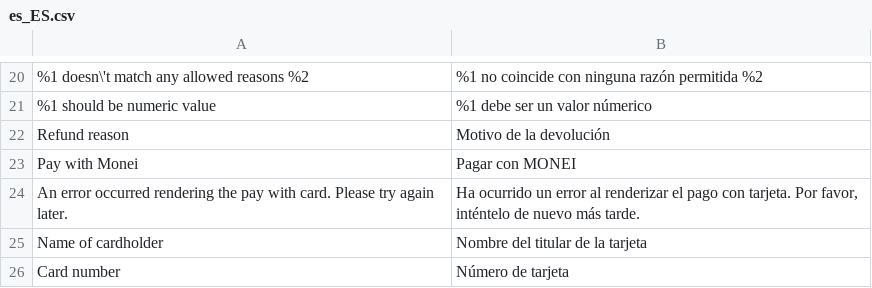
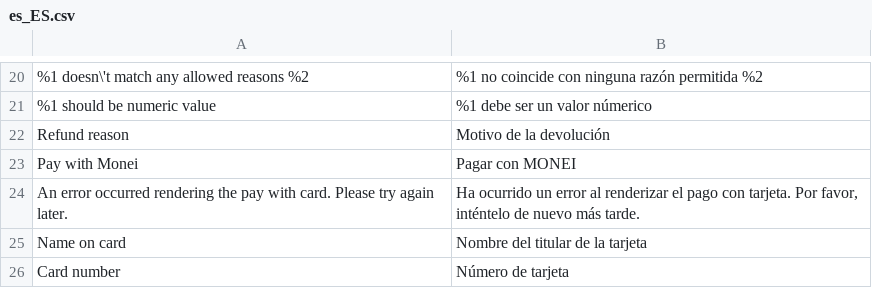
Before and after one commit to MONEI/MONEI-AdobeCommerce-Magento2, a CSV file: i18n/es_ES.csv, drawn as a sheet; only a part is shown, gaps mark what is left out.

```diff
--- a/i18n/es_ES.csv
+++ b/i18n/es_ES.csv
@@ -24,3 +24,3 @@
 "An error occurred rendering the pay with card. Please try again later.","Ha ocurrido un error al renderizar el pago con tarjeta. Por favor, inténtelo de nuevo más tarde."
-"Name of cardholder","Nombre del titular de la tarjeta"
+"Name on card","Nombre del titular de la tarjeta"
 "Card number","Número de tarjeta"
```
Also changed, not shown: 2 other files.
